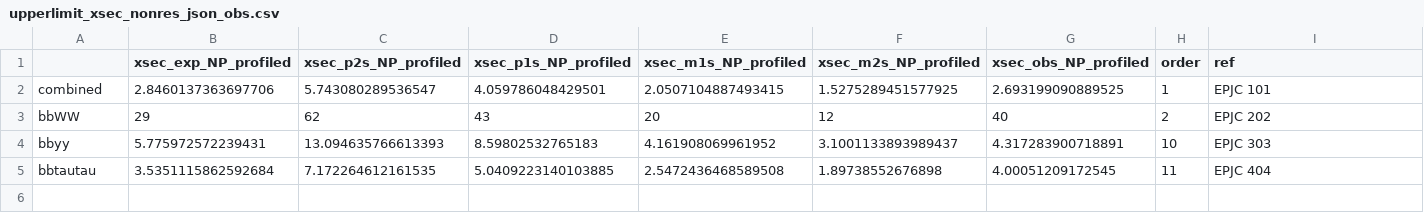
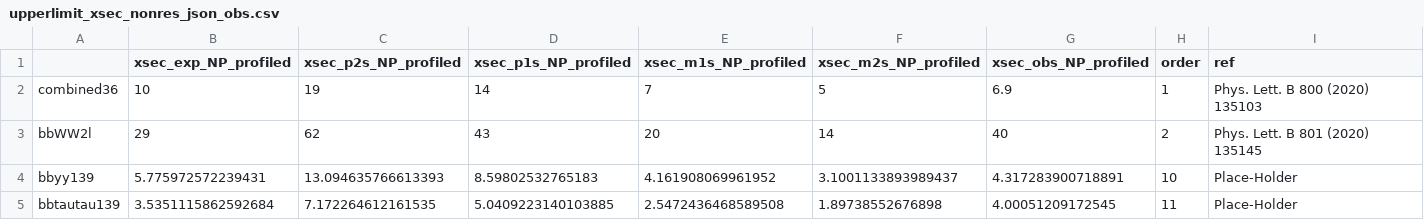
Before and after one commit to dyl64/hh_combination_fw, a CSV file: plotting/xsection/summary_plot_2021/upperlimit_xsec_nonres_json_obs.csv, drawn as a sheet.

Commit message:
Update summary plot

```diff
--- a/plotting/xsection/summary_plot_2021/upperlimit_xsec_nonres_json_obs.csv
+++ b/plotting/xsection/summary_plot_2021/upperlimit_xsec_nonres_json_obs.csv
@@ -1,5 +1,5 @@
 ,xsec_exp_NP_profiled,xsec_p2s_NP_profiled,xsec_p1s_NP_profiled,xsec_m1s_NP_profiled,xsec_m2s_NP_profiled,xsec_obs_NP_profiled,order,ref
-combined,2.8460137363697706,5.743080289536547,4.059786048429501,2.0507104887493415,1.5275289451577925,2.693199090889525,1,EPJC 101
-bbWW,29,62,43,20,12,40,2,EPJC 202
-bbyy,5.775972572239431,13.094635766613393,8.59802532765183,4.161908069961952,3.1001133893989437,4.317283900718891,10,EPJC 303
-bbtautau,3.5351115862592684,7.172264612161535,5.0409223140103885,2.5472436468589508,1.89738552676898,4.00051209172545,11,EPJC 404
+combined36,10,19,14,7,5,6.9,1,Phys. Lett. B 800 (2020) 135103
+bbWW2l,29,62,43,20,14,40,2,Phys. Lett. B 801 (2020) 135145
+bbyy139,5.775972572239431,13.094635766613393,8.59802532765183,4.161908069961952,3.1001133893989437,4.317283900718891,10,Place-Holder
+bbtautau139,3.5351115862592684,7.172264612161535,5.0409223140103885,2.5472436468589508,1.89738552676898,4.00051209172545,11,Place-Holder
```
Also changed, not shown: 6 other files.
